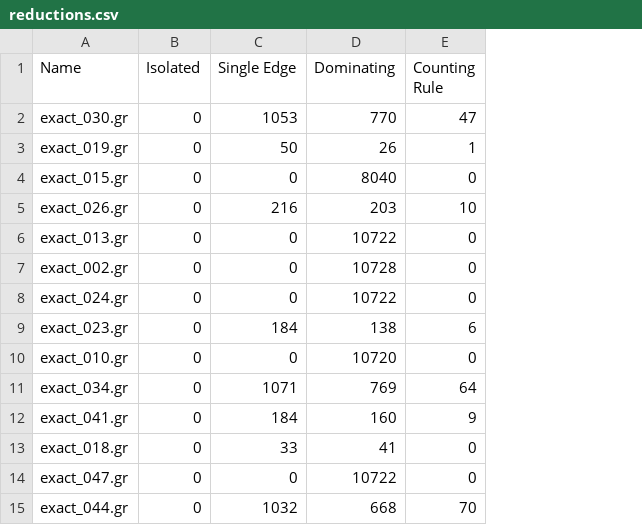
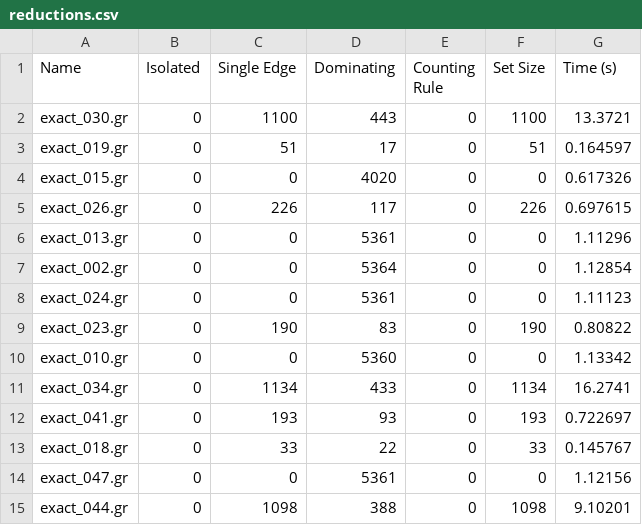
Before and after one commit to MarlonDittes/DominatingSets, a CSV file: results/ds_exact/reductions.csv, drawn as a sheet; only a part is shown; the diff covers the shown part only; the diff names each change by its address in the sheet, - before the commit and + after, or states it on an @@ line.

Commit message:
ADD: time taken for reductions

```diff
--- a/results/ds_exact/reductions.csv
+++ b/results/ds_exact/reductions.csv
+column F (Set Size), rows 2-15: 1100 | 51 | 0 | 226 | 0 | 0 | 0 | 190 | 0 | 1134 | 193 | 33 | 0 | 1098
+column G (Time (s)), rows 2-15: 13.3721 | 0.164597 | 0.617326 | 0.697615 | 1.11296 | 1.12854 | 1.11123 | 0.80822 | 1.13342 | 16.2741 | 0.722697 | 0.145767 | 1.12156 | 9.10201
-C2 (Single Edge): 1053
+C2 (Single Edge): 1100
-D2 (Dominating): 770
+D2 (Dominating): 443
-E2 (Counting Rule): 47
+E2 (Counting Rule): 0
-C3 (Single Edge): 50
+C3 (Single Edge): 51
-D3 (Dominating): 26
+D3 (Dominating): 17
-E3 (Counting Rule): 1
+E3 (Counting Rule): 0
-D4 (Dominating): 8040
+D4 (Dominating): 4020
-C5 (Single Edge): 216
+C5 (Single Edge): 226
-D5 (Dominating): 203
+D5 (Dominating): 117
-E5 (Counting Rule): 10
+E5 (Counting Rule): 0
-D6 (Dominating): 10722
+D6 (Dominating): 5361
-D7 (Dominating): 10728
+D7 (Dominating): 5364
-D8 (Dominating): 10722
+D8 (Dominating): 5361
-C9 (Single Edge): 184
+C9 (Single Edge): 190
-D9 (Dominating): 138
+D9 (Dominating): 83
-E9 (Counting Rule): 6
+E9 (Counting Rule): 0
-D10 (Dominating): 10720
+D10 (Dominating): 5360
-C11 (Single Edge): 1071
+C11 (Single Edge): 1134
-D11 (Dominating): 769
+D11 (Dominating): 433
-E11 (Counting Rule): 64
+E11 (Counting Rule): 0
-C12 (Single Edge): 184
+C12 (Single Edge): 193
-D12 (Dominating): 160
+D12 (Dominating): 93
-E12 (Counting Rule): 9
+E12 (Counting Rule): 0
-D13 (Dominating): 41
+D13 (Dominating): 22
-D14 (Dominating): 10722
+D14 (Dominating): 5361
-C15 (Single Edge): 1032
+C15 (Single Edge): 1098
-D15 (Dominating): 668
+D15 (Dominating): 388
-E15 (Counting Rule): 70
+E15 (Counting Rule): 0
```
Also changed, not shown: 69 edited cells elsewhere in this file.
